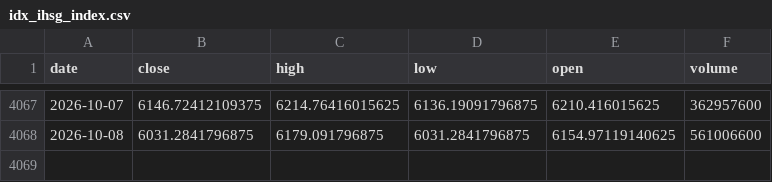
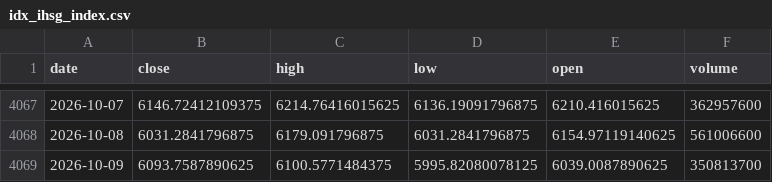
Before and after one commit to byusetianto-netizen/bayu-idx-trading-engine, a CSV file: data/idx_ihsg_index.csv, drawn as a sheet; only a part is shown, gaps mark what is left out.

```diff
--- a/data/idx_ihsg_index.csv
+++ b/data/idx_ihsg_index.csv
@@ -4068 +4068,2 @@ date,close,high,low,open,volume
 2026-10-08,6031.2841796875,6179.091796875,6031.2841796875,6154.97119140625,561006600
+2026-10-09,6093.7587890625,6100.5771484375,5995.82080078125,6039.0087890625,350813700
```
Also changed, not shown: 4 other files.
